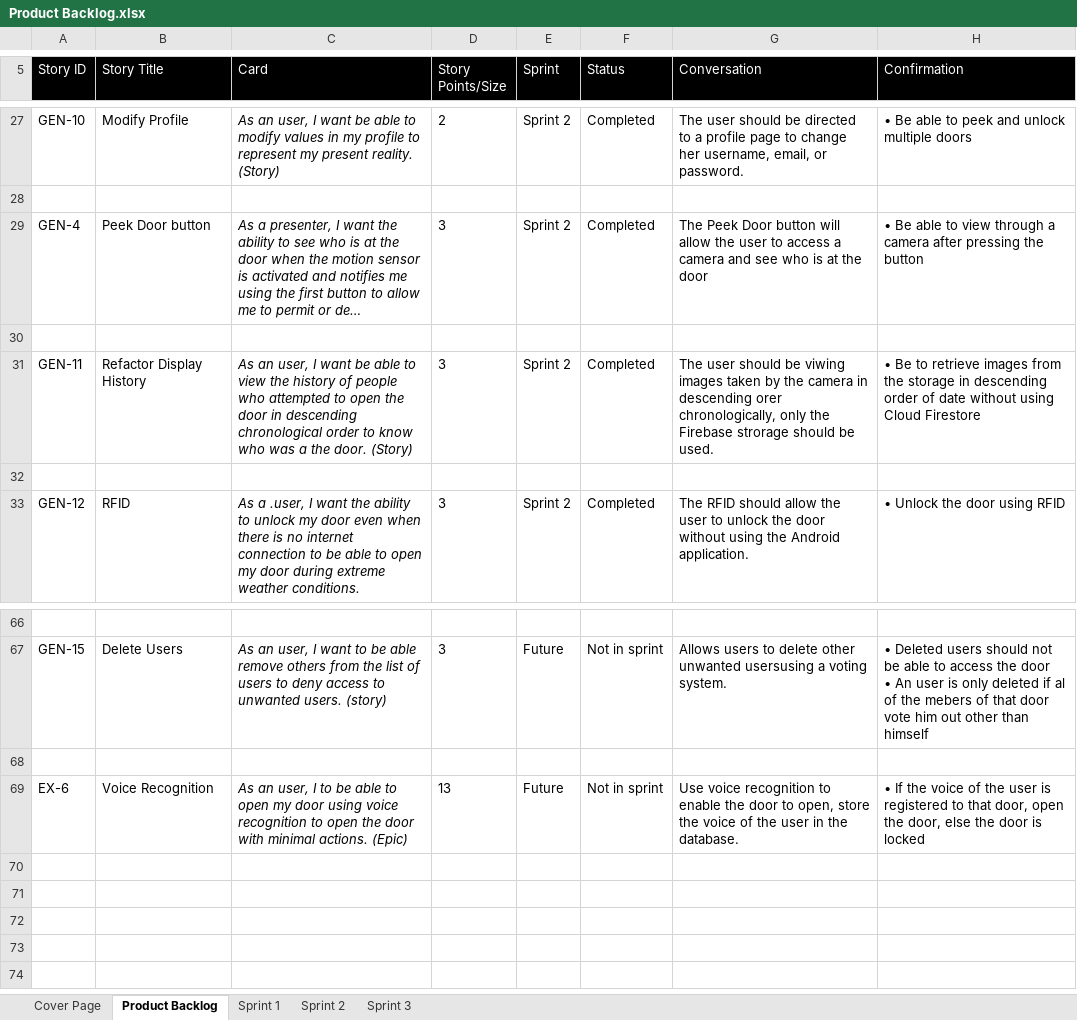
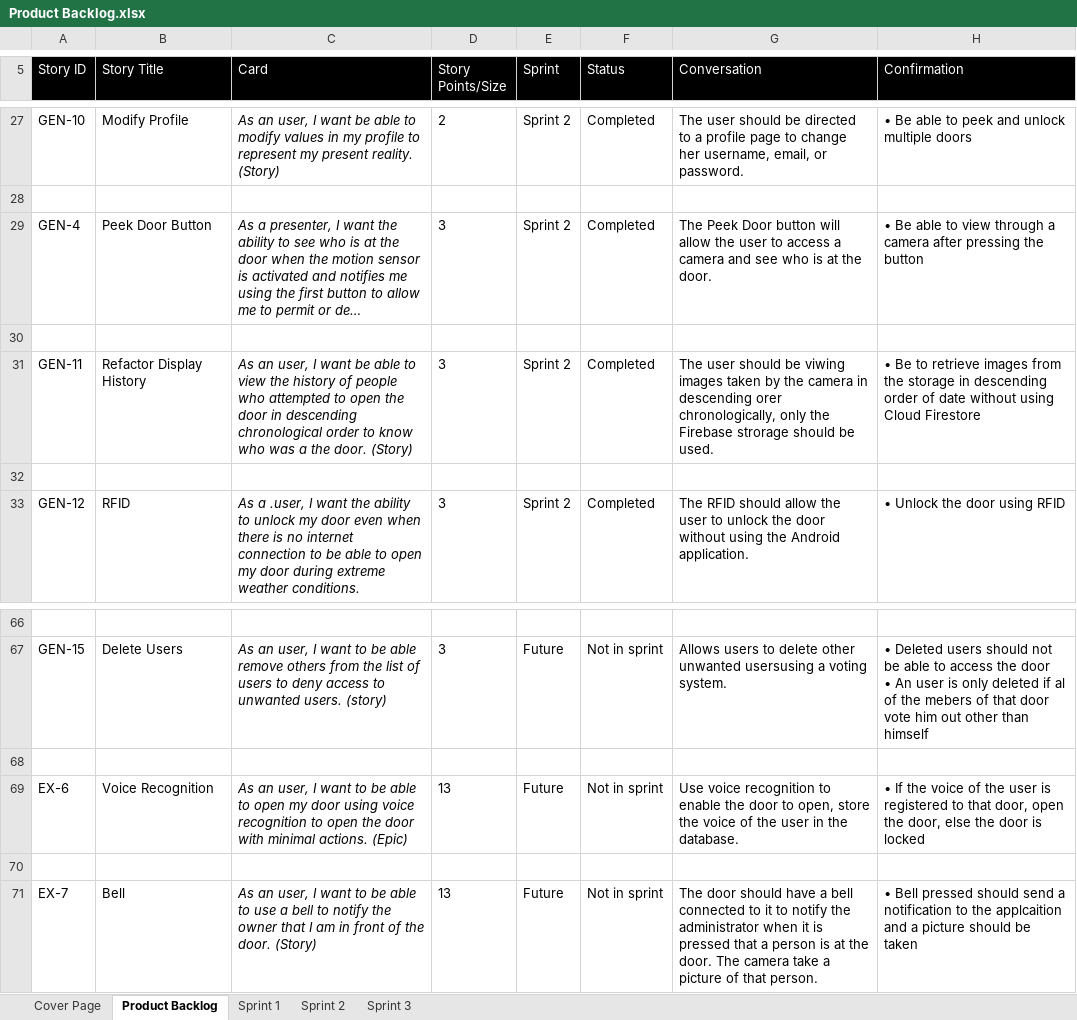
Before and after one commit to tomilashy/Open-sesame, an Excel workbook: Documentation/Product Backlog.xlsx, sheet Product Backlog, drawn as a sheet; only a part is shown, gaps mark what is left out; long unchanged cells end in …; values as stored, in another font and other column widths than the file's, no borders; the diff names each change by its address in the sheet, - before the commit and + after, or states it on an @@ line.

```diff
--- a/Documentation/Product Backlog.xlsx (sheet Product Backlog)
+++ b/Documentation/Product Backlog.xlsx (sheet Product Backlog)
-B29 (Story Title): Peek Door button
+B29 (Story Title): Peek Door Button
-G29 (Conversation): …at the door
+G29 (Conversation): …at the door.
-C69 (Card): …user, I to be…
+C69 (Card): …user, I want to be…
+row 70: (empty)
+row 71: EX-7 | Bell | As an user, I want to be able to use a bell to notify the owner that I am in front of the door. (Story) | 13 | Future | Not in sprint | The door should have a bell connected to it to notify the administrator when it is pressed that a person is at the door. The camera take a picture of that person. | • Bell pressed should send a notification to the applcaition and a picture should be taken
```
Also changed, not shown: sheet Sprint 2.
